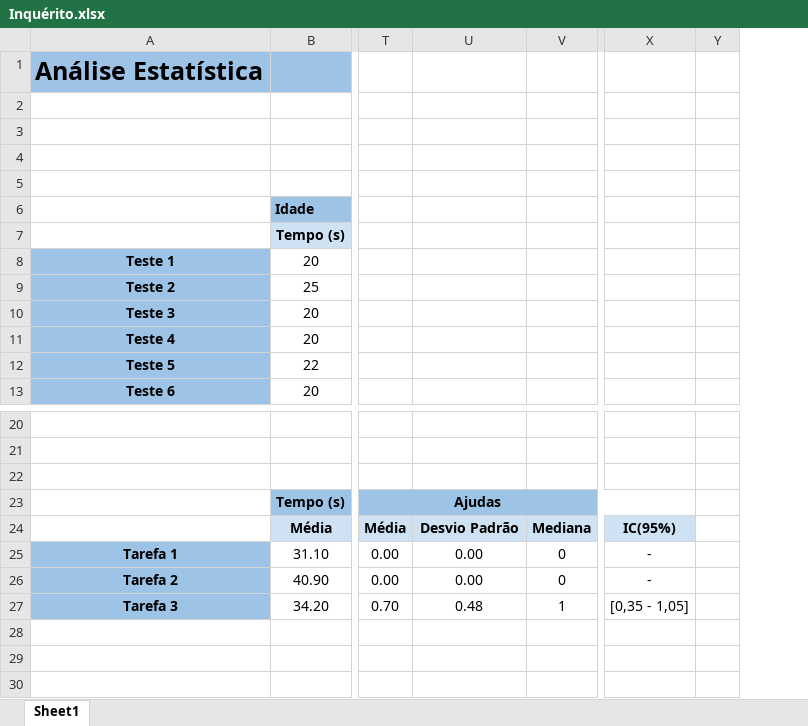
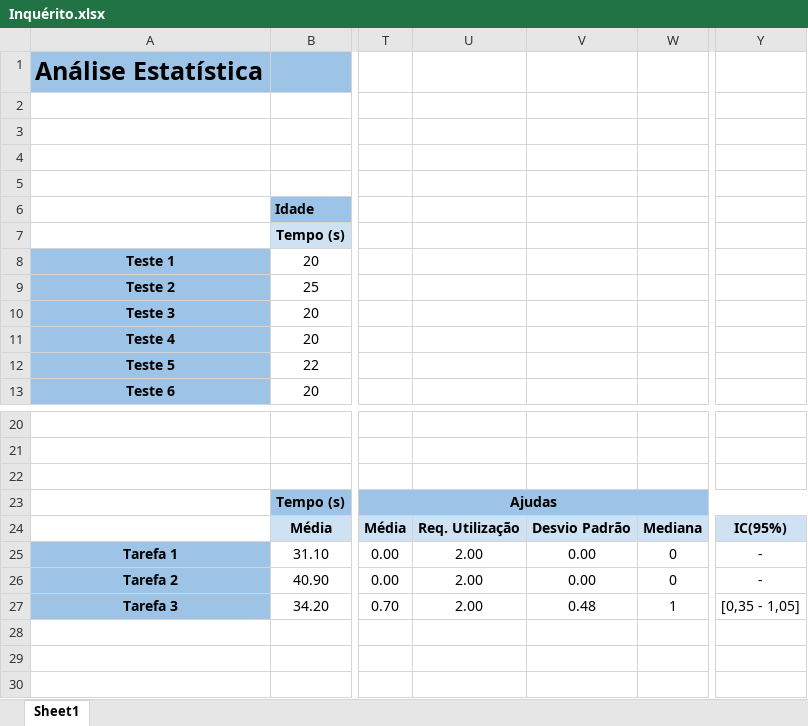
Before and after one commit to ICWeiner/FEUP-IPC, an Excel workbook: phase3/Inquérito.xlsx, sheet Sheet1, drawn as a sheet; only a part is shown, gaps mark what is left out; values as stored, in another font and other column widths than the file's, no borders; charts and pictures not drawn; removed rows and columns are numbered as before the commit, all else as after; the diff names each change by its address in the sheet, - before the commit and + after, or states it on an @@ line.

Commit message:
add Inquérito.xlsx

```diff
--- a/phase3/Inquérito.xlsx (sheet Sheet1)
+++ b/phase3/Inquérito.xlsx (sheet Sheet1)
+column V, rows 24-27: Desvio Padrão | 0.00 | 0.00 | 0.48
-column Y, empty
-U24: Desvio Padrão
+U24: Req. Utilização
-U25:U26: 0.00
+U25:U26: 2.00
-U27: 0.48
+U27: 2.00
```
Also changed, not shown: formulas that keep their value, charts or pictures.
